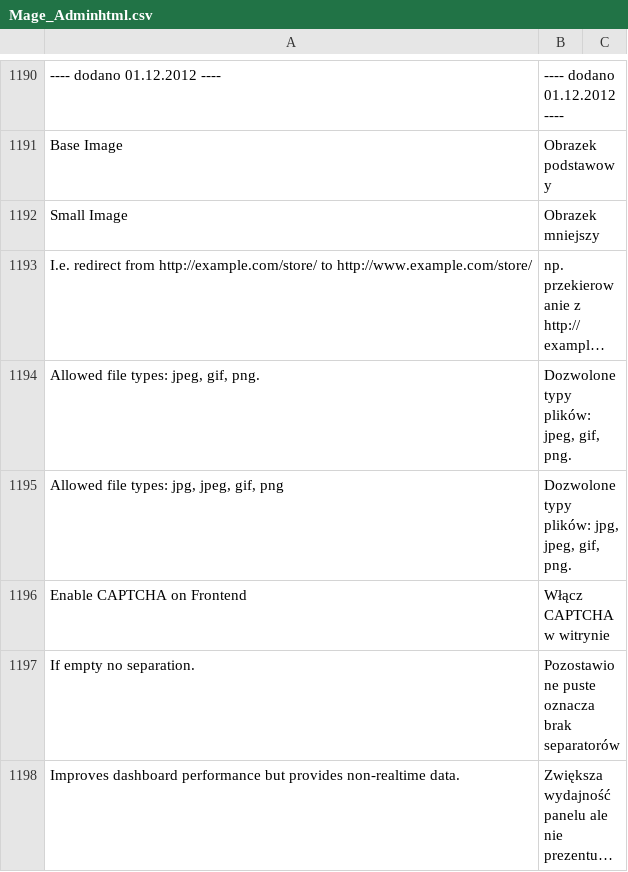
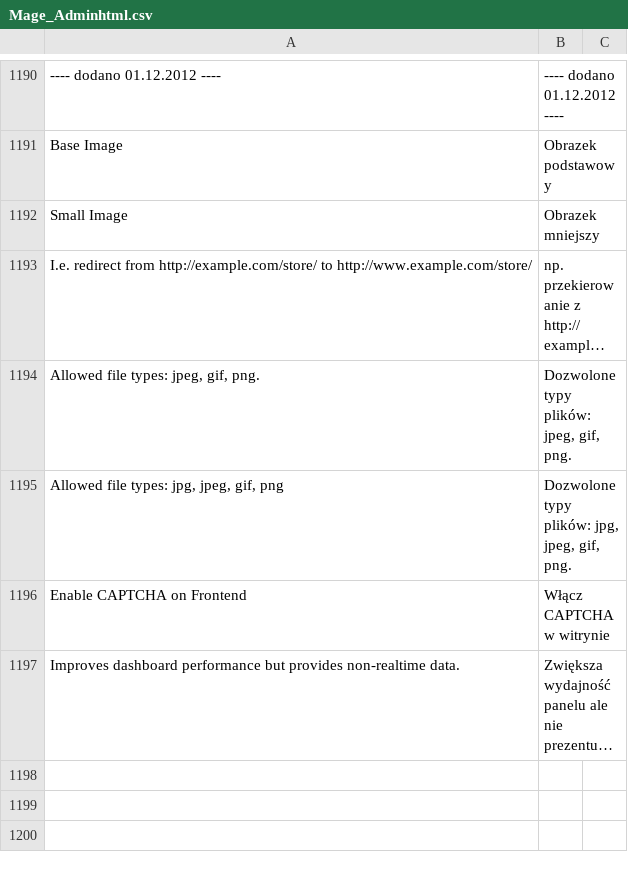
Before and after one commit to SnowdogApps/Magento-Translation-pl_PL, a CSV file: pl_PL/Mage_Adminhtml.csv, drawn as a sheet; only a part is shown, gaps mark what is left out; long unchanged cells end in …; the diff names each change by its address in the sheet, - before the commit and + after, or states it on an @@ line.

```diff
--- a/pl_PL/Mage_Adminhtml.csv
+++ b/pl_PL/Mage_Adminhtml.csv
-row 1197: If empty no separation. | Pozostawione puste oznacza brak separatorów
```
Also changed, not shown: pl_PL/Mage_SalesRule.csv.
